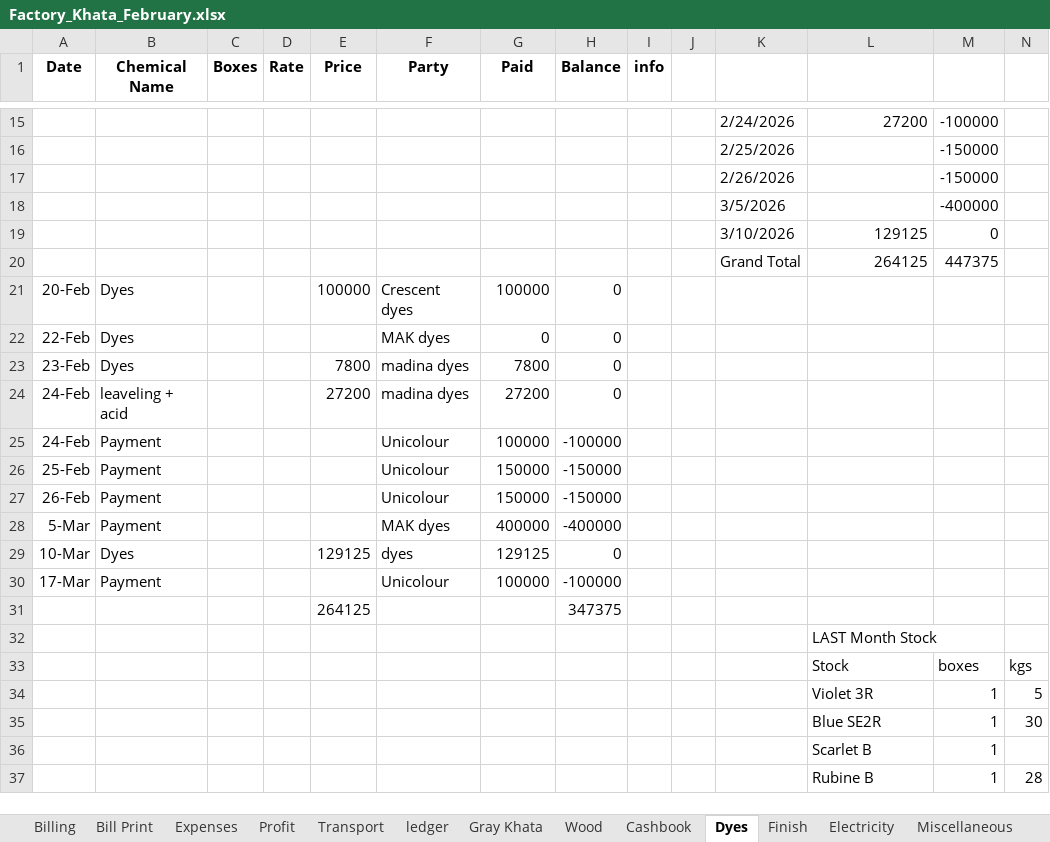
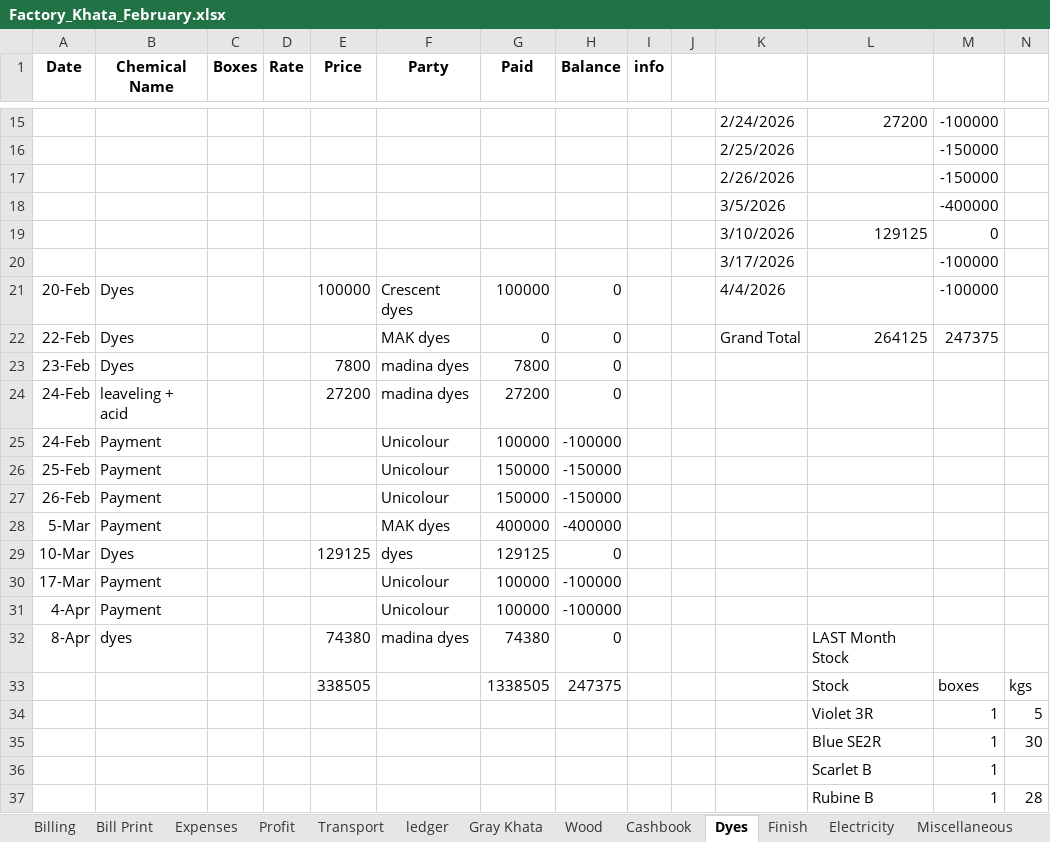
Before and after one commit to omerrazzaq4/AlHamd_Feb, an Excel workbook: Factory_Khata_February.xlsx, sheet Dyes, drawn as a sheet; only a part is shown, gaps mark what is left out; values as stored, in another font and other column widths than the file's, no borders; table styles not drawn; removed rows and columns are numbered as before the commit, all else as after; rows hold the shown columns only; the diff names each change by its address in the sheet, - before the commit and + after, or states it on an @@ line.

```diff
--- a/Factory_Khata_February.xlsx (sheet Dyes)
+++ b/Factory_Khata_February.xlsx (sheet Dyes)
-row 20:  |  |  |  |  |  |  |  |  |  | Grand Total | 264125 | 447375
+row 20:  |  |  |  |  |  |  |  |  |  | 3/17/2026 |  | -100000
-K21: (empty)
+K21: 4/4/2026
-M21: (empty)
+M21: -100000
-K22: (empty)
+K22: Grand Total
-L22: (empty)
+L22: 264125
-M22: (empty)
+M22: 247375
-row 31:  |  |  |  | 264125 |  |  | 347375
-row 32:  |  |  |  |  |  |  |  |  |  |  | LAST Month Stock
+row 31: 4-Apr | Payment |  |  |  | Unicolour | 100000 | -100000
+row 32: 8-Apr | dyes |  |  | 74380 | madina dyes | 74380 | 0 |  |  |  | LAST Month Stock
-E33 (Price): (empty)
+E33 (Price): 338505
-G33 (Paid): (empty)
+G33 (Paid): 1338505
-H33 (Balance): (empty)
+H33 (Balance): 247375
```
Also changed, not shown: sheet Cashbook, sheet Finish, sheet Billing, sheet Wood, sheet Expenses, sheet Profit, 2 more sheets, charts or pictures.
